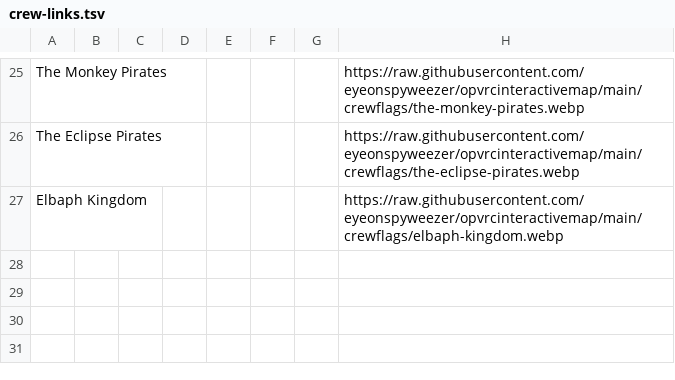
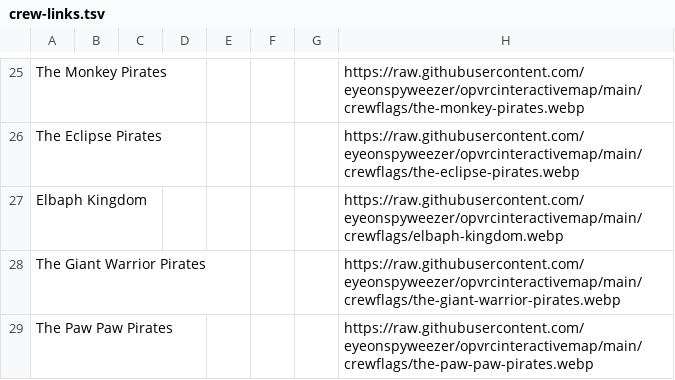
Before and after one commit to eyeonspyweezer/opvrcinteractivemap, a TSV file: crew-links.tsv, drawn as a sheet; only a part is shown, gaps mark what is left out; the diff names each change by its address in the sheet, - before the commit and + after, or states it on an @@ line.

```diff
--- a/crew-links.tsv
+++ b/crew-links.tsv
+row 28: The Giant Warrior Pirates |  |  |  |  |  |  | https://raw.githubusercontent.com/eyeonspyweezer/opvrcinteractivemap/main/crewflags/the-giant-warrior-pirates.webp
+row 29: The Paw Paw Pirates |  |  |  |  |  |  | https://raw.githubusercontent.com/eyeonspyweezer/opvrcinteractivemap/main/crewflags/the-paw-paw-pirates.webp
```
